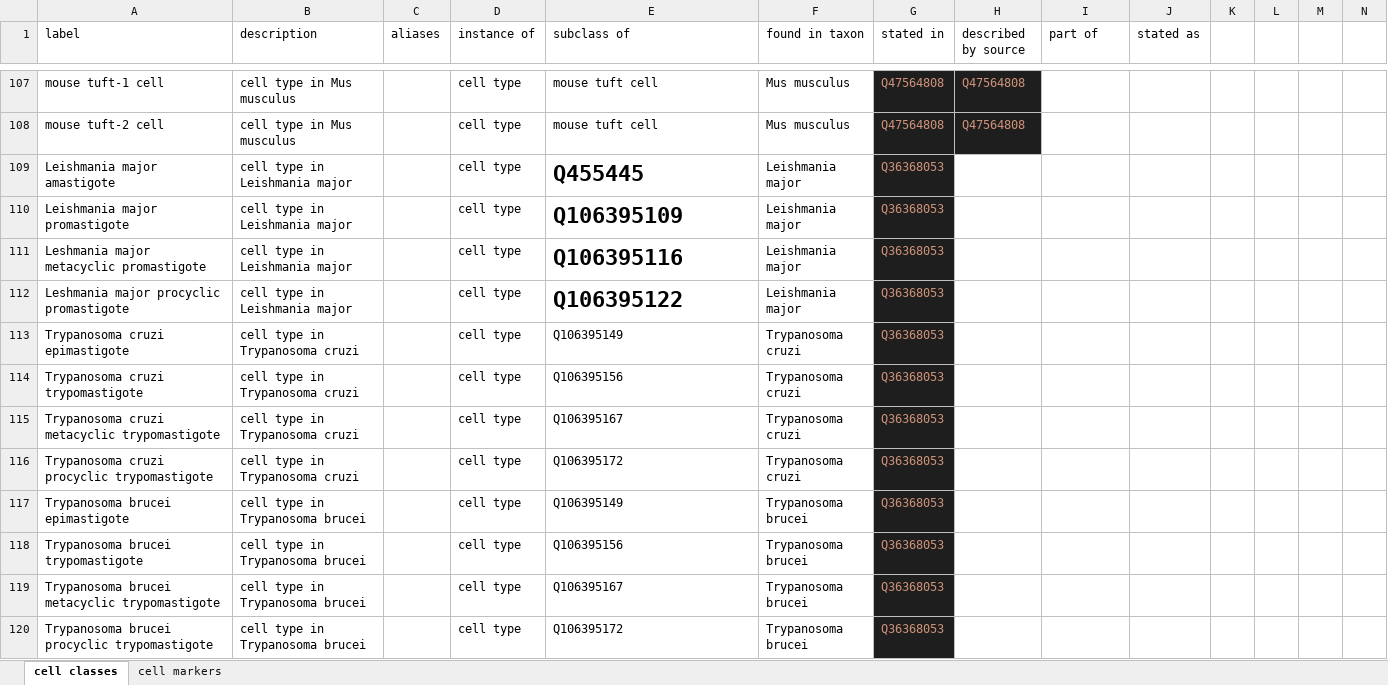
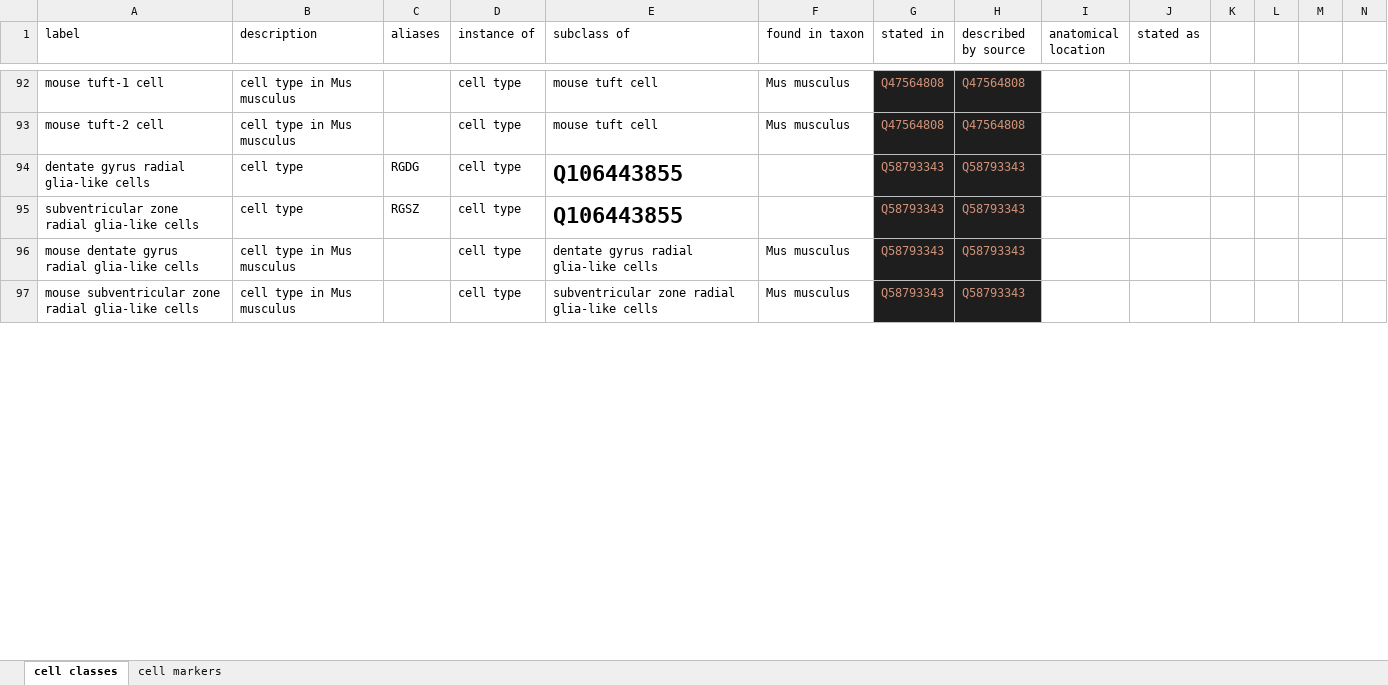
Before and after one commit to lubianat/wikidata_cell_curation, an Excel workbook: curation_of_classes/classes.xlsx, sheet cell classes, drawn as a sheet; only a part is shown, gaps mark what is left out; values as stored, in another font and other column widths than the file's, no borders; charts and pictures not drawn; removed rows and columns are numbered as before the commit, all else as after; rows hold the shown columns only; the diff covers the shown part only; the diff names each change by its address in the sheet, - before the commit and + after, or states it on an @@ line.

Commit message:
refactor: Add correct property for anatomical location

```diff
--- a/curation_of_classes/classes.xlsx (sheet cell classes)
+++ b/curation_of_classes/classes.xlsx (sheet cell classes)
-I1: part of
+I1: anatomical location
-row 109: Leishmania major amastigote | cell type in Leishmania major |  | cell type | Q455445 | Leishmania major | Q36368053
-row 110: Leishmania major promastigote | cell type in Leishmania major |  | cell type | Q106395109 | Leishmania major | Q36368053
-row 111: Leshmania major metacyclic promastigote | cell type in Leishmania major |  | cell type | Q106395116 | Leishmania major | Q36368053
-row 112: Leshmania major procyclic promastigote | cell type in Leishmania major |  | cell type | Q106395122 | Leishmania major | Q36368053
-row 113: Trypanosoma cruzi epimastigote | cell type in Trypanosoma cruzi |  | cell type | Q106395149 | Trypanosoma cruzi | Q36368053
-row 114: Trypanosoma cruzi trypomastigote | cell type in Trypanosoma cruzi |  | cell type | Q106395156 | Trypanosoma cruzi | Q36368053
-row 115: Trypanosoma cruzi metacyclic trypomastigote | cell type in Trypanosoma cruzi |  | cell type | Q106395167 | Trypanosoma cruzi | Q36368053
-row 116: Trypanosoma cruzi procyclic trypomastigote | cell type in Trypanosoma cruzi |  | cell type | Q106395172 | Trypanosoma cruzi | Q36368053
-row 117: Trypanosoma brucei epimastigote | cell type in Trypanosoma brucei |  | cell type | Q106395149 | Trypanosoma brucei | Q36368053
-row 118: Trypanosoma brucei trypomastigote | cell type in Trypanosoma brucei |  | cell type | Q106395156 | Trypanosoma brucei | Q36368053
-row 119: Trypanosoma brucei metacyclic trypomastigote | cell type in Trypanosoma brucei |  | cell type | Q106395167 | Trypanosoma brucei | Q36368053
-row 120: Trypanosoma brucei procyclic trypomastigote | cell type in Trypanosoma brucei |  | cell type | Q106395172 | Trypanosoma brucei | Q36368053
+row 94: dentate gyrus radial glia-like cells | cell type | RGDG | cell type | Q106443855 |  | Q58793343 | Q58793343
+row 95: subventricular zone radial glia-like cells | cell type | RGSZ | cell type | Q106443855 |  | Q58793343 | Q58793343
+row 96: mouse dentate gyrus radial glia-like cells | cell type in Mus musculus |  | cell type | dentate gyrus radial glia-like cells | Mus musculus | Q58793343 | Q58793343
+row 97: mouse subventricular zone radial glia-like cells | cell type in Mus musculus |  | cell type | subventricular zone radial glia-like cells | Mus musculus | Q58793343 | Q58793343
```
Also changed, not shown: 32 added rows, 15 removed rows, 1 edited cell and cell formats elsewhere in this sheet, sheet cell markers, 3 other files.
